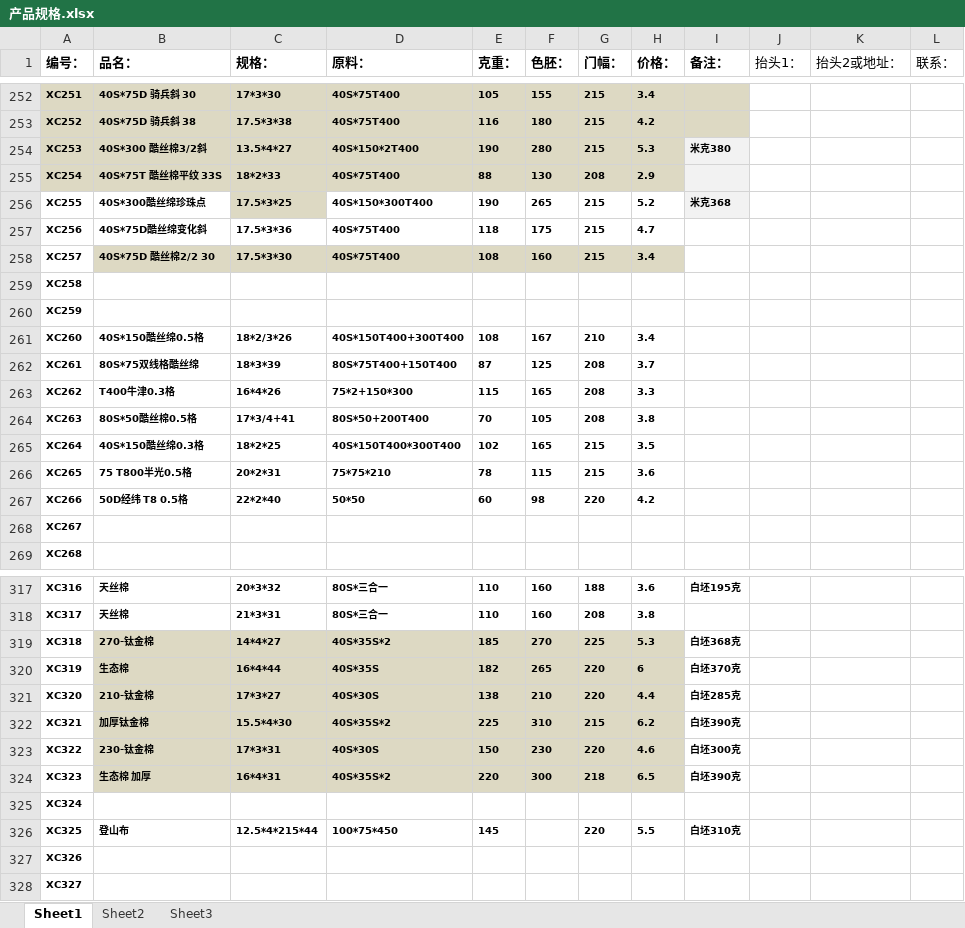
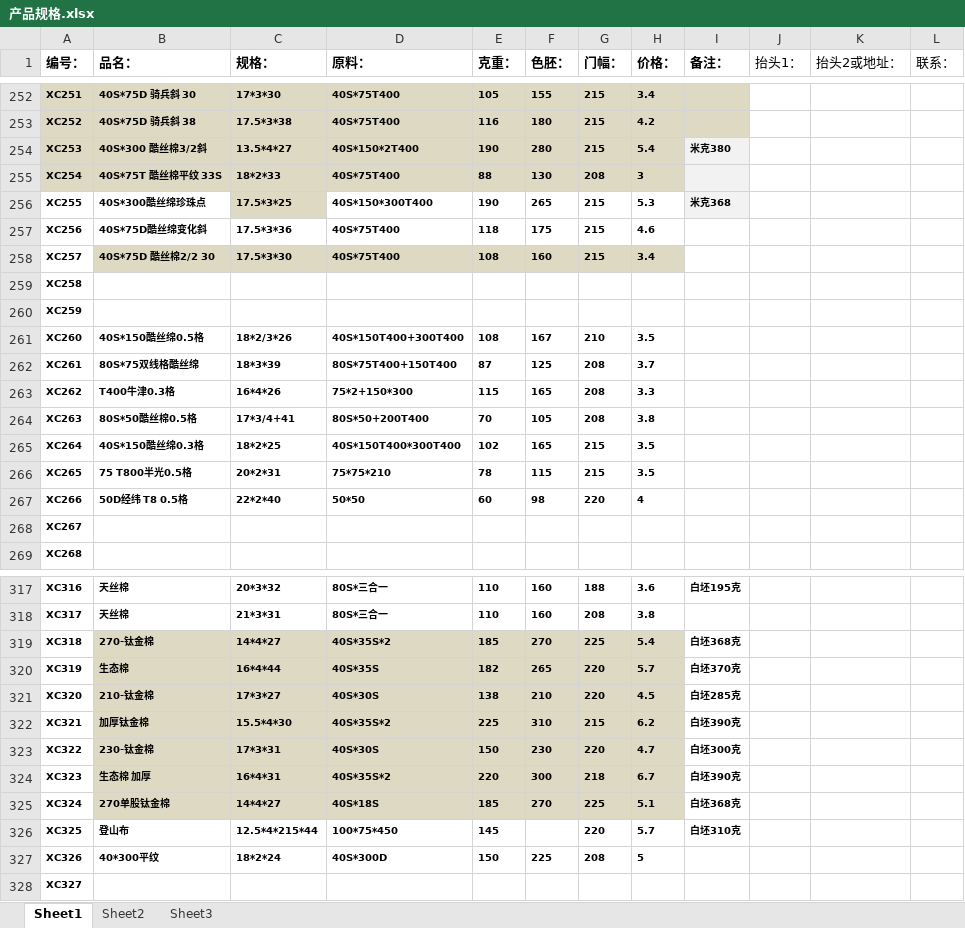
Before and after one commit to SMQCGF/18962500118, an Excel workbook: 产品规格.xlsx, sheet Sheet1, drawn as a sheet; only a part is shown, gaps mark what is left out; values as stored, in another font and other column widths than the file's, no borders; the diff covers the shown part only; the diff names each change by its address in the sheet, - before the commit and + after, or states it on an @@ line.

```diff
--- a/产品规格.xlsx (sheet Sheet1)
+++ b/产品规格.xlsx (sheet Sheet1)
-H254 (价格：): 5.3
+H254 (价格：): 5.4
-H255 (价格：): 2.9
+H255 (价格：): 3
-H256 (价格：): 5.2
+H256 (价格：): 5.3
-H257 (价格：): 4.7
+H257 (价格：): 4.6
-H261 (价格：): 3.4
+H261 (价格：): 3.5
-H266 (价格：): 3.6
+H266 (价格：): 3.5
-H267 (价格：): 4.2
+H267 (价格：): 4
-H319 (价格：): 5.3
+H319 (价格：): 5.4
-H320 (价格：): 6
+H320 (价格：): 5.7
-H321 (价格：): 4.4
+H321 (价格：): 4.5
-H323 (价格：): 4.6
+H323 (价格：): 4.7
-H324 (价格：): 6.5
+H324 (价格：): 6.7
-B325 (品名：): (empty)
+B325 (品名：): 270单股钛金棉
-B325:H325 fill: none
+B325:H325 fill: #DDD9C3
-C325 (规格：): (empty)
+C325 (规格：): 14*4*27
-D325 (原料：): (empty)
+D325 (原料：): 40S*18S
-E325 (克重：): (empty)
+E325 (克重：): 185
-F325 (色胚：): (empty)
+F325 (色胚：): 270
-G325 (门幅：): (empty)
+G325 (门幅：): 225
-H325 (价格：): (empty)
+H325 (价格：): 5.1
-I325 (备注：): (empty)
+I325 (备注：): 白坯368克
-H326 (价格：): 5.5
+H326 (价格：): 5.7
-B327 (品名：): (empty)
+B327 (品名：): 40*300平纹
-C327 (规格：): (empty)
+C327 (规格：): 18*2*24
-D327 (原料：): (empty)
+D327 (原料：): 40S*300D
-E327 (克重：): (empty)
+E327 (克重：): 150
-F327 (色胚：): (empty)
+F327 (色胚：): 225
-G327 (门幅：): (empty)
+G327 (门幅：): 208
-H327 (价格：): (empty)
+H327 (价格：): 5
```
Also changed, not shown: 40 edited cells elsewhere in this sheet.
